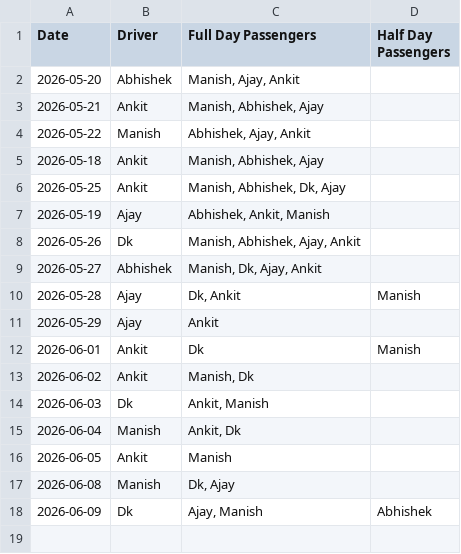
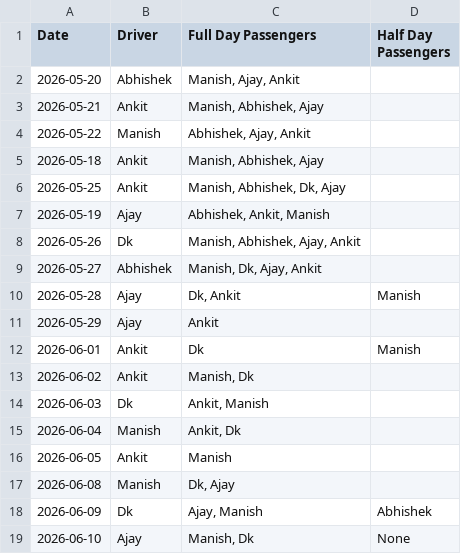
Before and after one commit to manishtripathiirman-collab/carpool-app, a CSV file: carpool_logs.csv, drawn as a sheet.

Commit message:
Update trip logs for 2026-06-10

```diff
--- a/carpool_logs.csv
+++ b/carpool_logs.csv
@@ -18 +18,2 @@ Date,Driver,Full Day Passengers,Half Day Passengers
 2026-06-09,Dk,"Ajay, Manish",Abhishek
+2026-06-10,Ajay,"Manish, Dk",None
```
